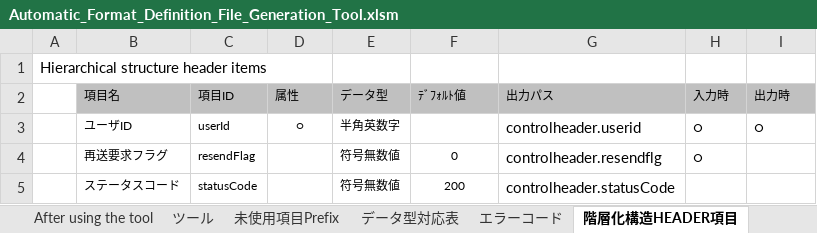
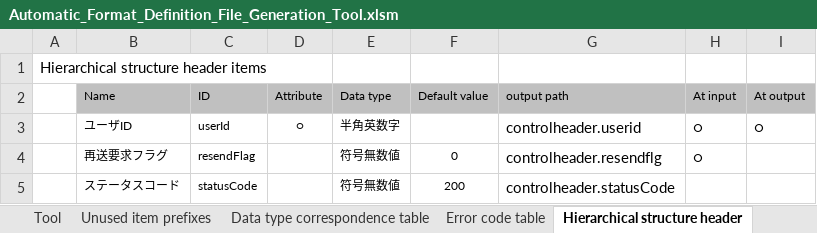
Before and after one commit to nablarch-development-standards/nablarch-development-standards-tools, an Excel workbook: en/External-Interface-Design/Automatic_Format_Definition_File_Generation_Tool.xlsm, sheet Hierarchical structure header, drawn as a sheet; values as stored, in another font and other column widths than the file's, no borders; removed rows and columns are numbered as before the commit, all else as after; the diff names each change by its address in the sheet, - before the commit and + after, or states it on an @@ line.

```diff
--- a/en/External-Interface-Design/Automatic_Format_Definition_File_Generation_Tool.xlsm (sheet Hierarchical structure header)
+++ b/en/External-Interface-Design/Automatic_Format_Definition_File_Generation_Tool.xlsm (sheet Hierarchical structure header)
-sheet tab: ツール
+sheet tab: Tool
-sheet tab: 未使用項目Prefix
+sheet tab: Unused item prefixes
-sheet tab: データ型対応表
+sheet tab: Data type correspondence table
-sheet tab: エラーコード
+sheet tab: Error code table
-sheet tab: 階層化構造HEADER項目
+sheet tab: Hierarchical structure header
-row 2:  | 項目名 | 項目ID | 属性 | データ型 | ﾃﾞﾌｫﾙﾄ値 | 出力パス | 入力時 | 出力時
+row 2:  | Name | ID | Attribute | Data type | Default value | output path | At input | At output
```
Also changed, not shown: sheet Instructions, sheet Tool, sheet Error code table, sheet Specifications, charts or pictures, en/Batch-Development-Assistance/Shell_Script_Automatic_Generation_Tool.xlsm, en/Creating-data-for-registration/Data_Creation_Tool_for_Request_Table_Registration.xlsm, 7 other files.
